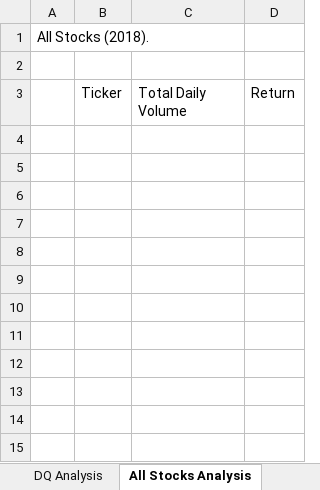
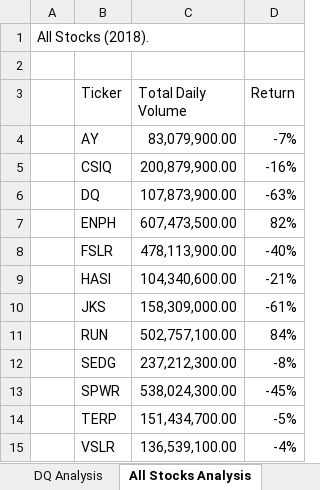
Before and after one commit to sahithig1/stock-analysis, an Excel workbook: green_stocks.xlsm, sheet All Stocks Analysis, drawn as a sheet; values as stored, in another font and other column widths than the file's, no borders; the diff names each change by its address in the sheet, - before the commit and + after, or states it on an @@ line.

Commit message:
Add files via upload
Completed my stock analysis. stock with ticker "RUN" has yielded 84% returns in 2018. I'll recommend this stock to Steve's parents.

```diff
--- a/green_stocks.xlsm (sheet All Stocks Analysis)
+++ b/green_stocks.xlsm (sheet All Stocks Analysis)
+row 4:  | AY | 83,079,900.00 | -7%
+row 5:  | CSIQ | 200,879,900.00 | -16%
+row 6:  | DQ | 107,873,900.00 | -63%
+row 7:  | ENPH | 607,473,500.00 | 82%
+row 8:  | FSLR | 478,113,900.00 | -40%
+row 9:  | HASI | 104,340,600.00 | -21%
+row 10:  | JKS | 158,309,000.00 | -61%
+row 11:  | RUN | 502,757,100.00 | 84%
+row 12:  | SEDG | 237,212,300.00 | -8%
+row 13:  | SPWR | 538,024,300.00 | -45%
+row 14:  | TERP | 151,434,700.00 | -5%
+row 15:  | VSLR | 136,539,100.00 | -4%
```
